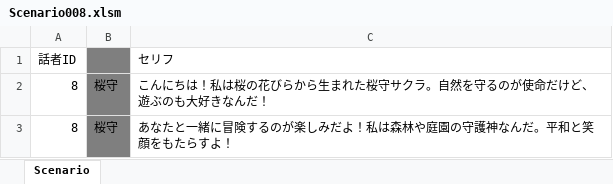
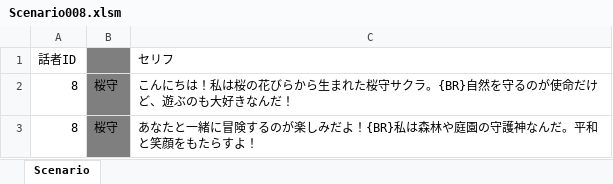
Before and after one commit to KobayashiMaito/JJC_SocialGame_2023, an Excel workbook: ETC/FixData/2_Scenario/Scenario008.xlsm, sheet Scenario, drawn as a sheet; values as stored, in another font and other column widths than the file's, no borders; the diff names each change by its address in the sheet, - before the commit and + after, or states it on an @@ line.

```diff
--- a/ETC/FixData/2_Scenario/Scenario008.xlsm (sheet Scenario)
+++ b/ETC/FixData/2_Scenario/Scenario008.xlsm (sheet Scenario)
-C2 (セリフ): …サクラ。自然を守…
+C2 (セリフ): …サクラ。{BR}自然を守…
-C3 (セリフ): …みだよ！私は森林…
+C3 (セリフ): …みだよ！{BR}私は森林…
```
Also changed, not shown: 1 other file.
